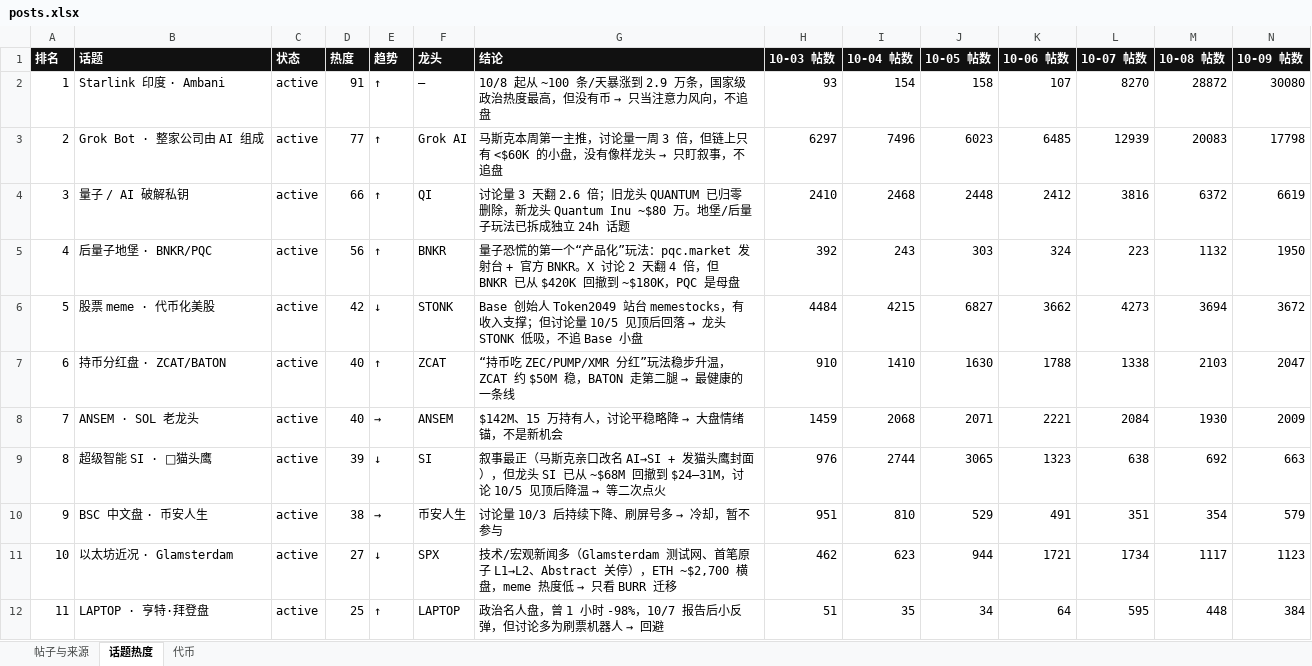
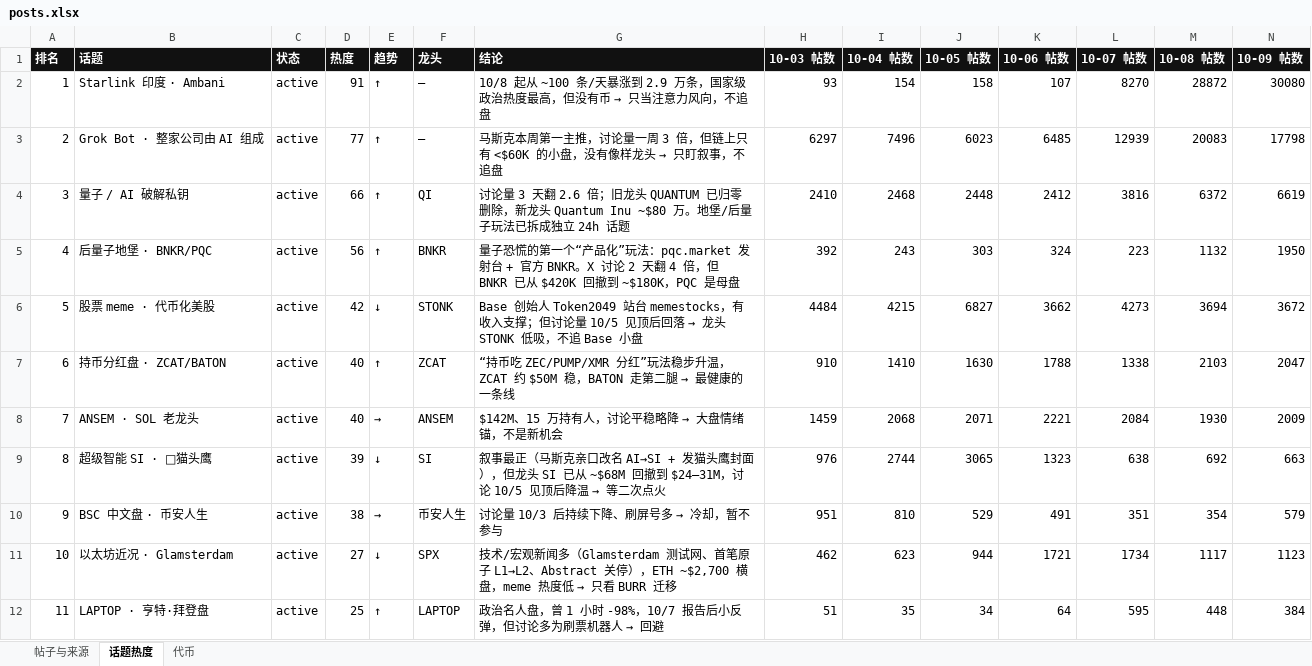
Before and after one commit to KiddyaKid/alpha-dashboard, an Excel workbook: posts.xlsx, sheet 话题热度, drawn as a sheet; values as stored, in another font and other column widths than the file's, no borders; the diff names each change by its address in the sheet, - before the commit and + after, or states it on an @@ line.

```diff
--- a/posts.xlsx (sheet 话题热度)
+++ b/posts.xlsx (sheet 话题热度)
-F3 (龙头): Grok AI
+F3 (龙头): —
```
Also changed, not shown: sheet 代币, 2 other files.
